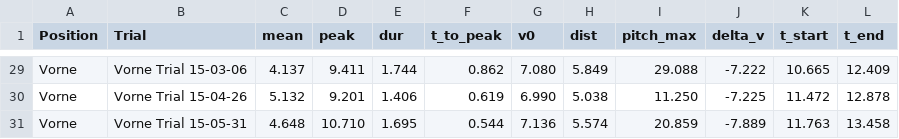
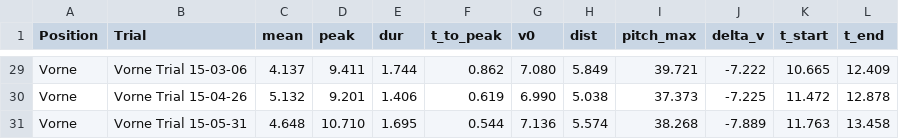
Before and after one commit to NicoFuchsGIT/MTBike, a CSV file: results/results_trials.csv, drawn as a sheet; only a part is shown, gaps mark what is left out; the diff covers the shown part only; the diff names each change by its address in the sheet, - before the commit and + after, or states it on an @@ line.

```diff
--- a/results/results_trials.csv
+++ b/results/results_trials.csv
-I29 (pitch_max): 29.088
+I29 (pitch_max): 39.721
-I30 (pitch_max): 11.250
+I30 (pitch_max): 37.373
-I31 (pitch_max): 20.859
+I31 (pitch_max): 38.268
```
Also changed, not shown: 27 edited cells elsewhere in this file, results/summary.csv, 8 other files.
